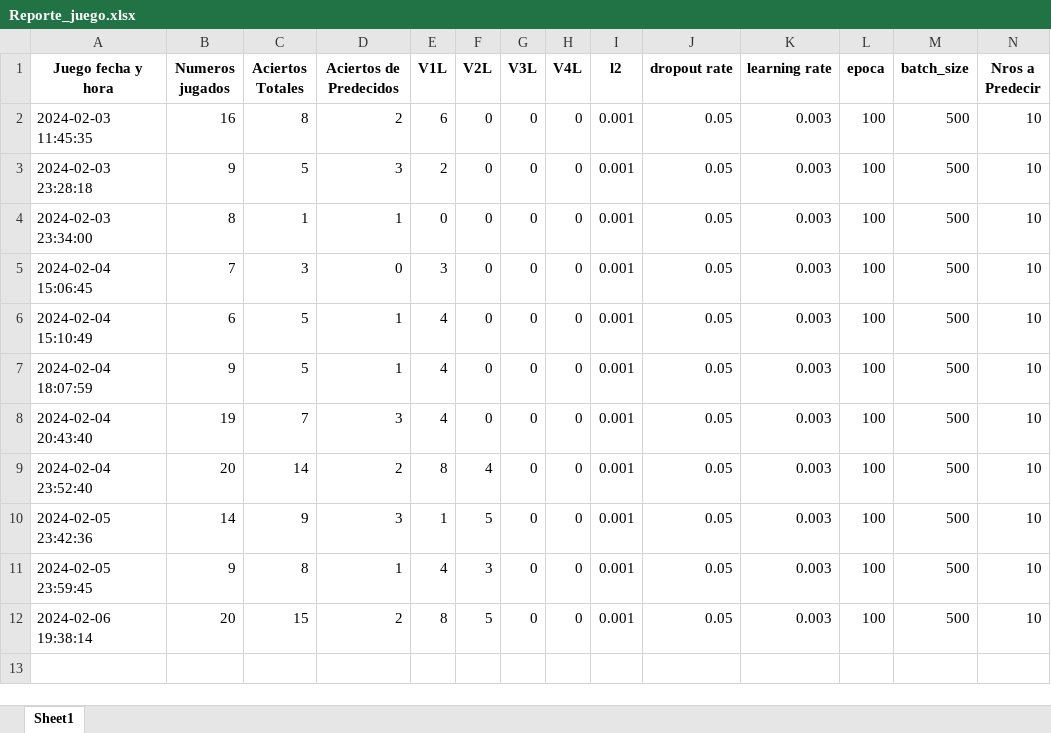
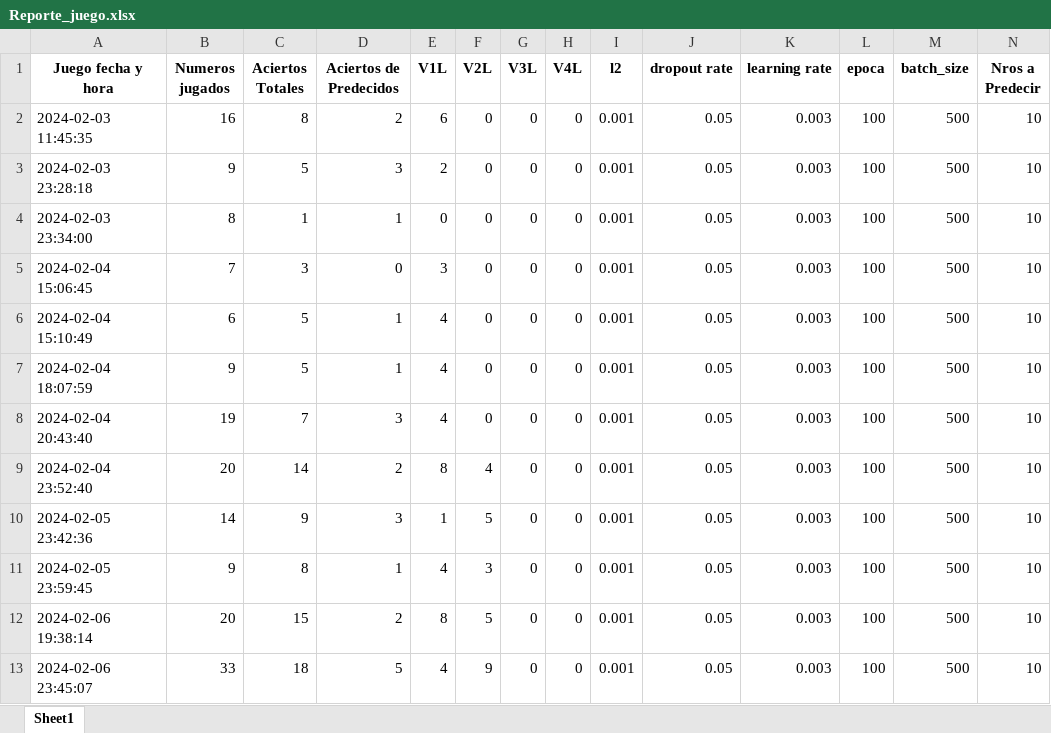
Before and after one commit to jonatha1992/Predictor_ruleta, an Excel workbook: Reporte_juego.xlsx, sheet Sheet1, drawn as a sheet; only a part is shown; values as stored, in another font and other column widths than the file's, no borders; rows hold the shown columns only; the diff names each change by its address in the sheet, - before the commit and + after, or states it on an @@ line.

```diff
--- a/Reporte_juego.xlsx (sheet Sheet1)
+++ b/Reporte_juego.xlsx (sheet Sheet1)
+row 13: 2024-02-06 23:45:07 | 33 | 18 | 5 | 4 | 9 | 0 | 0 | 0.001 | 0.05 | 0.003 | 100 | 500 | 10
```
Also changed, not shown: Data/bombay1.xlsx, 1 other file.
